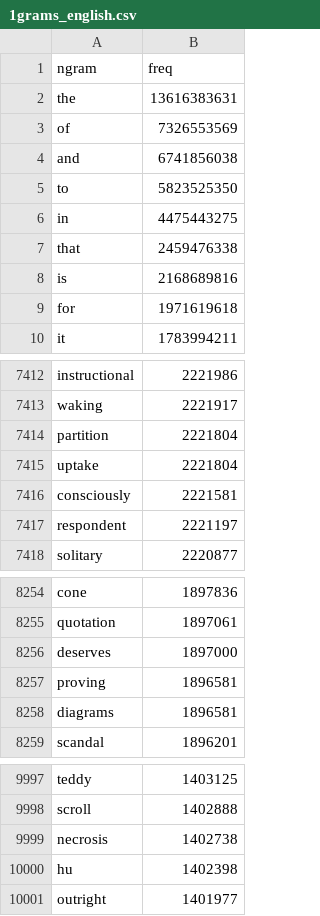
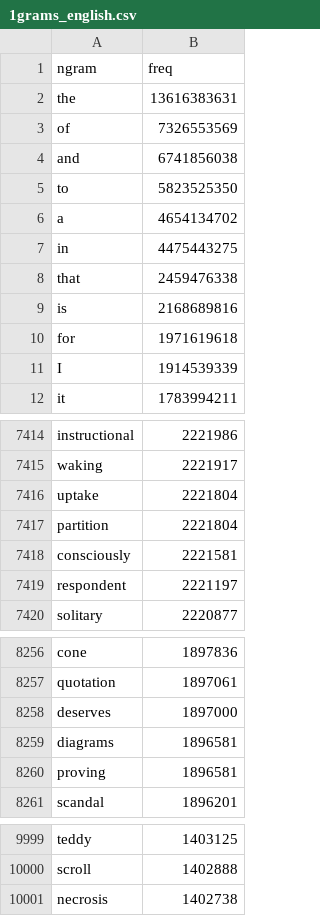
Before and after one commit to orgtre/google-books-ngram-frequency, a CSV file: ngrams/1grams_english.csv, drawn as a sheet; only a part is shown, gaps mark what is left out.

```diff
--- a/ngrams/1grams_english.csv
+++ b/ngrams/1grams_english.csv
@@ -5,2 +5,3 @@ and,6741856038
 to,5823525350
+a,4654134702
 in,4475443275
@@ -9,2 +10,3 @@ is,2168689816
 for,1971619618
+I,1914539339
 it,1783994211
@@ -7413,4 +7415,4 @@ instructional,2221986
 waking,2221917
-partition,2221804
 uptake,2221804
+partition,2221804
 consciously,2221581
@@ -8256,4 +8258,4 @@ quotation,1897061
 deserves,1897000
-proving,1896581
 diagrams,1896581
+proving,1896581
 scandal,1896201
@@ -9999,3 +10001 @@ scroll,1402888
 necrosis,1402738
-hu,1402398
-outright,1401977
```
Also changed, not shown: ngrams/1grams_english-fiction.csv, ngrams/more/english-fiction/1grams_english-fiction_2_removed.csv, 7 other files.
